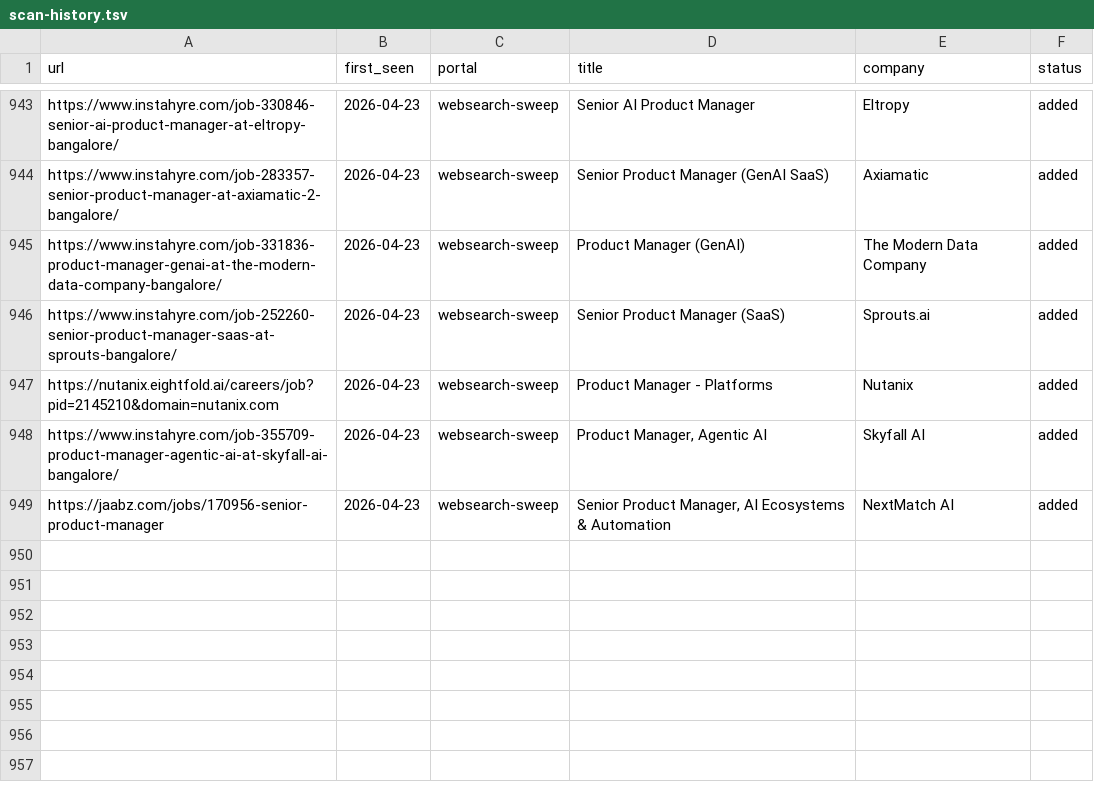
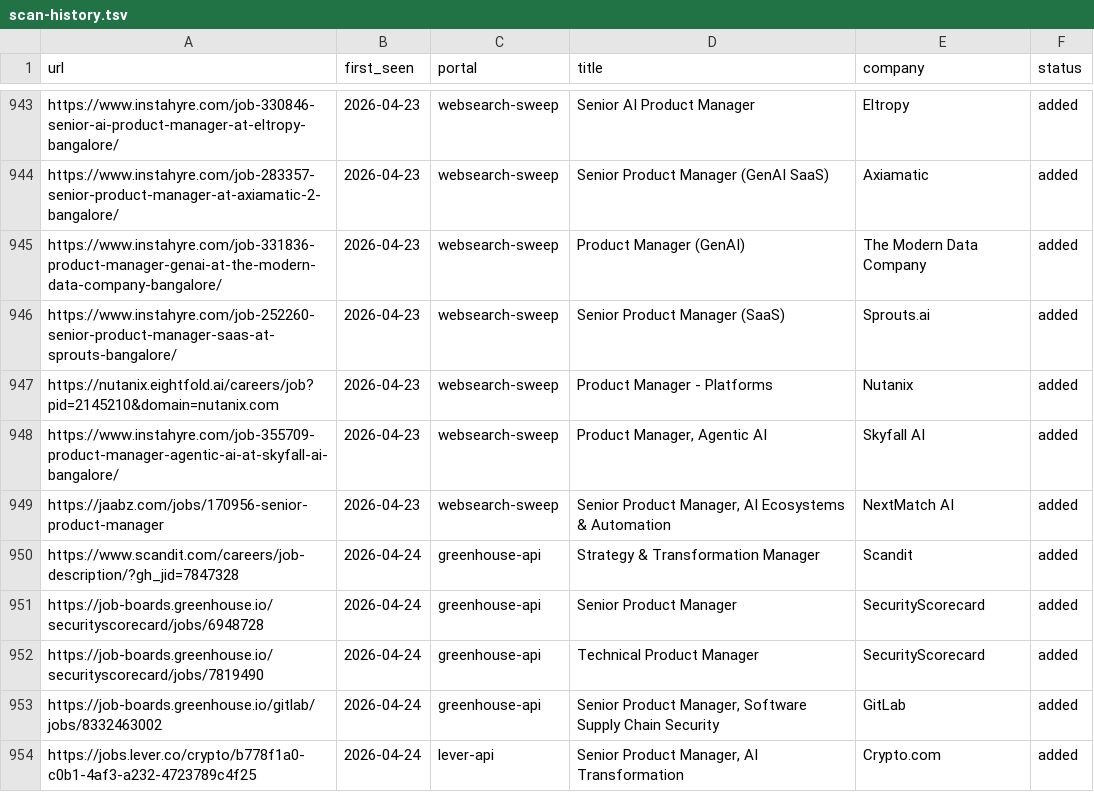
Before and after one commit to prernaaagarwal/career-ops, a TSV file: data/scan-history.tsv, drawn as a sheet; only a part is shown, gaps mark what is left out; the diff names each change by its address in the sheet, - before the commit and + after, or states it on an @@ line.

Commit message:
daily scan 2026-04-24

```diff
--- a/data/scan-history.tsv
+++ b/data/scan-history.tsv
+row 950: https://www.scandit.com/careers/job-description/?gh_jid=7847328 | 2026-04-24 | greenhouse-api | Strategy & Transformation Manager | Scandit | added
+row 951: https://job-boards.greenhouse.io/securityscorecard/jobs/6948728 | 2026-04-24 | greenhouse-api | Senior Product Manager | SecurityScorecard | added
+row 952: https://job-boards.greenhouse.io/securityscorecard/jobs/7819490 | 2026-04-24 | greenhouse-api | Technical Product Manager | SecurityScorecard | added
+row 953: https://job-boards.greenhouse.io/gitlab/jobs/8332463002 | 2026-04-24 | greenhouse-api | Senior Product Manager, Software Supply Chain Security | GitLab | added
+row 954: https://jobs.lever.co/crypto/b778f1a0-c0b1-4af3-a232-4723789c4f25 | 2026-04-24 | lever-api | Senior Product Manager, AI Transformation | Crypto.com | added
```
Also changed, not shown: 1 other file.
